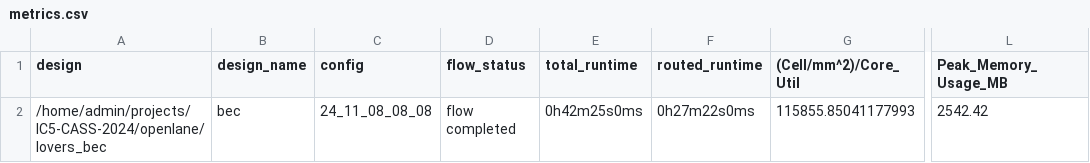
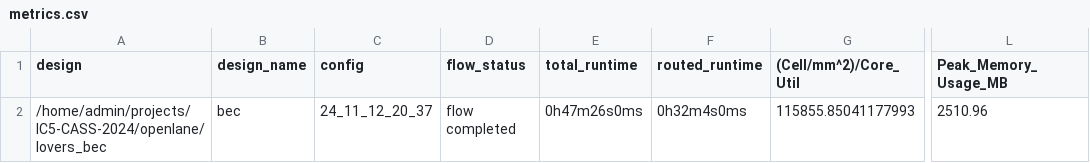
Before and after one commit to unic-cass/IC5-CASS-2024, a CSV file: signoff/lovers_bec/metrics.csv, drawn as a sheet; only a part is shown, gaps mark what is left out; the diff names each change by its address in the sheet, - before the commit and + after, or states it on an @@ line.

```diff
--- a/signoff/lovers_bec/metrics.csv
+++ b/signoff/lovers_bec/metrics.csv
-C2 (config): 24_11_08_08_08
+C2 (config): 24_11_12_20_37
-E2 (total_runtime): 0h42m25s0ms
+E2 (total_runtime): 0h47m26s0ms
-F2 (routed_runtime): 0h27m22s0ms
+F2 (routed_runtime): 0h32m4s0ms
-L2 (Peak_Memory_Usage_MB): 2542.42
+L2 (Peak_Memory_Usage_MB): 2510.96
```
Also changed, not shown: signoff/hs_ascon/metrics.csv, signoff/lovers_controller/metrics.csv, 56 other files.
